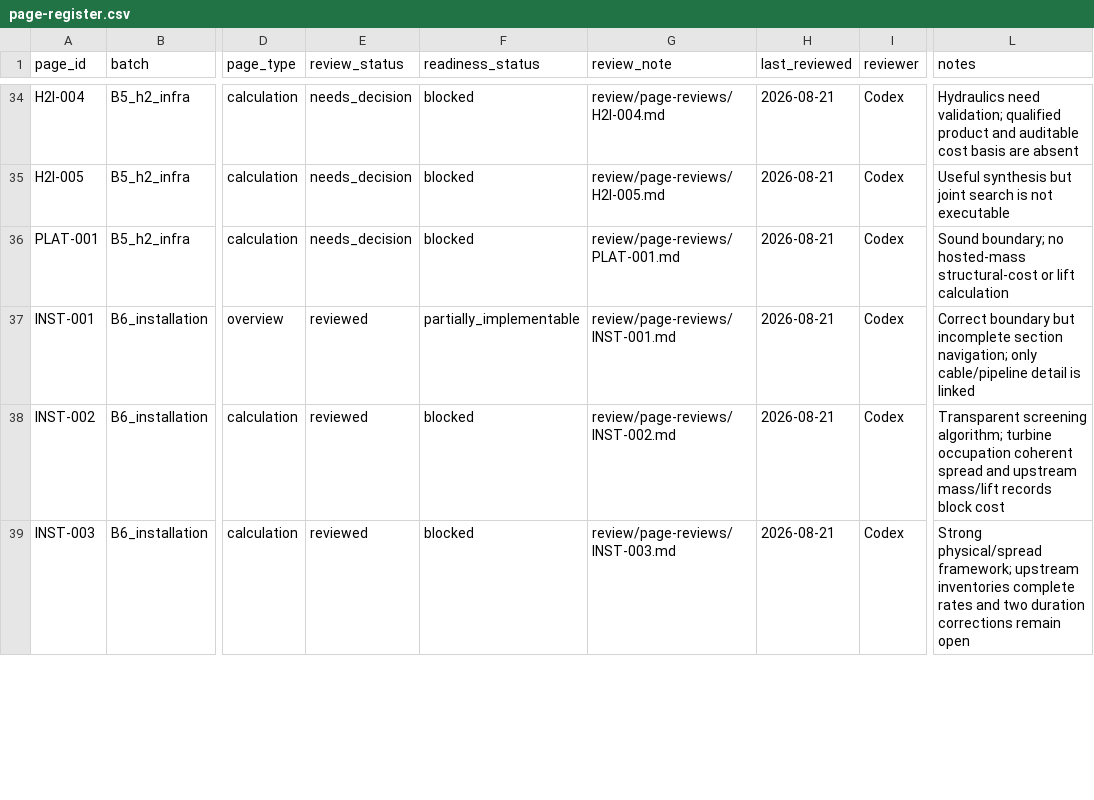
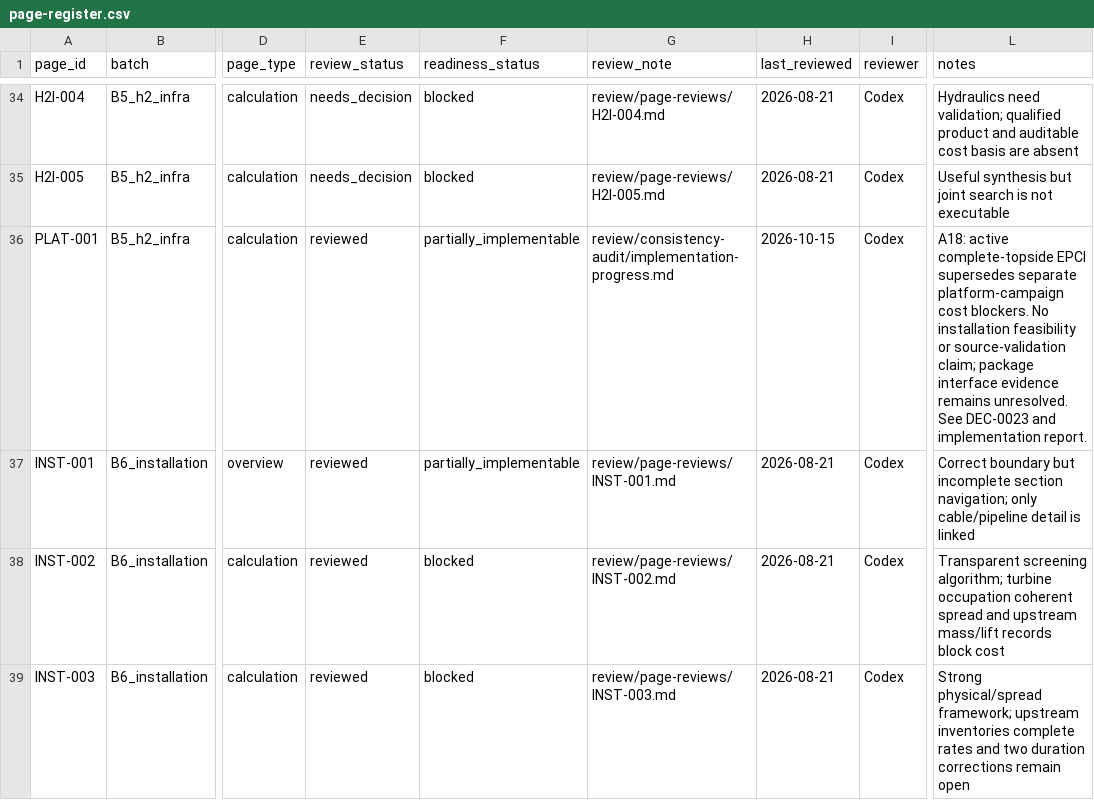
Before and after one commit to vverbist/offshore-wind-infrastructure-encyclopedia, a CSV file: review/page-register.csv, drawn as a sheet; only a part is shown, gaps mark what is left out; the diff covers the shown part only; the diff names each change by its address in the sheet, - before the commit and + after, or states it on an @@ line.

```diff
--- a/review/page-register.csv
+++ b/review/page-register.csv
-E36 (review_status): needs_decision
+E36 (review_status): reviewed
-F36 (readiness_status): blocked
+F36 (readiness_status): partially_implementable
-G36 (review_note): review/page-reviews/PLAT-001.md
+G36 (review_note): review/consistency-audit/implementation-progress.md
-H36 (last_reviewed): 2026-08-21
+H36 (last_reviewed): 2026-10-15
-L36 (notes): Sound boundary; no hosted-mass structural-cost or lift calculation
+L36 (notes): A18: active complete-topside EPCI supersedes separate platform-campaign cost blockers. No installation feasibility or source-validation claim; package interface evidence remains unresolved. See DEC-0023 and implementation report.
```
Also changed, not shown: 4 added rows and 8 edited cells elsewhere in this file, model_data/inputs.csv, review/issue-register.csv, 45 other files.
